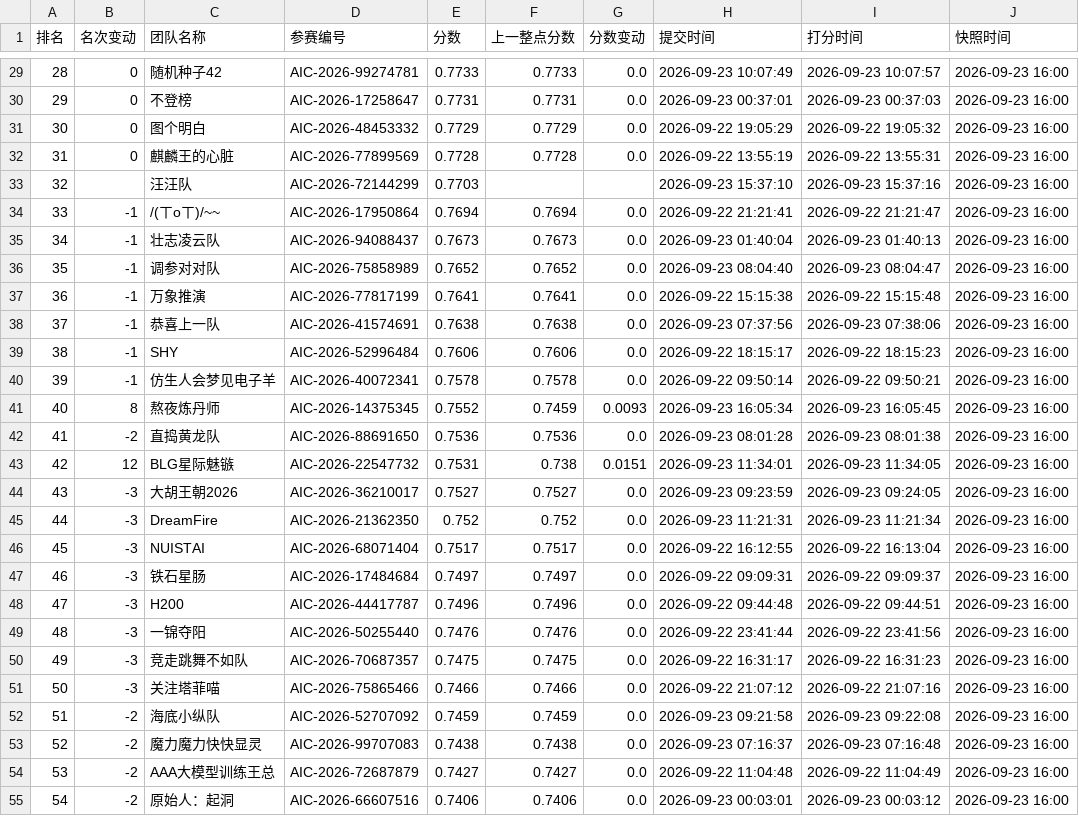
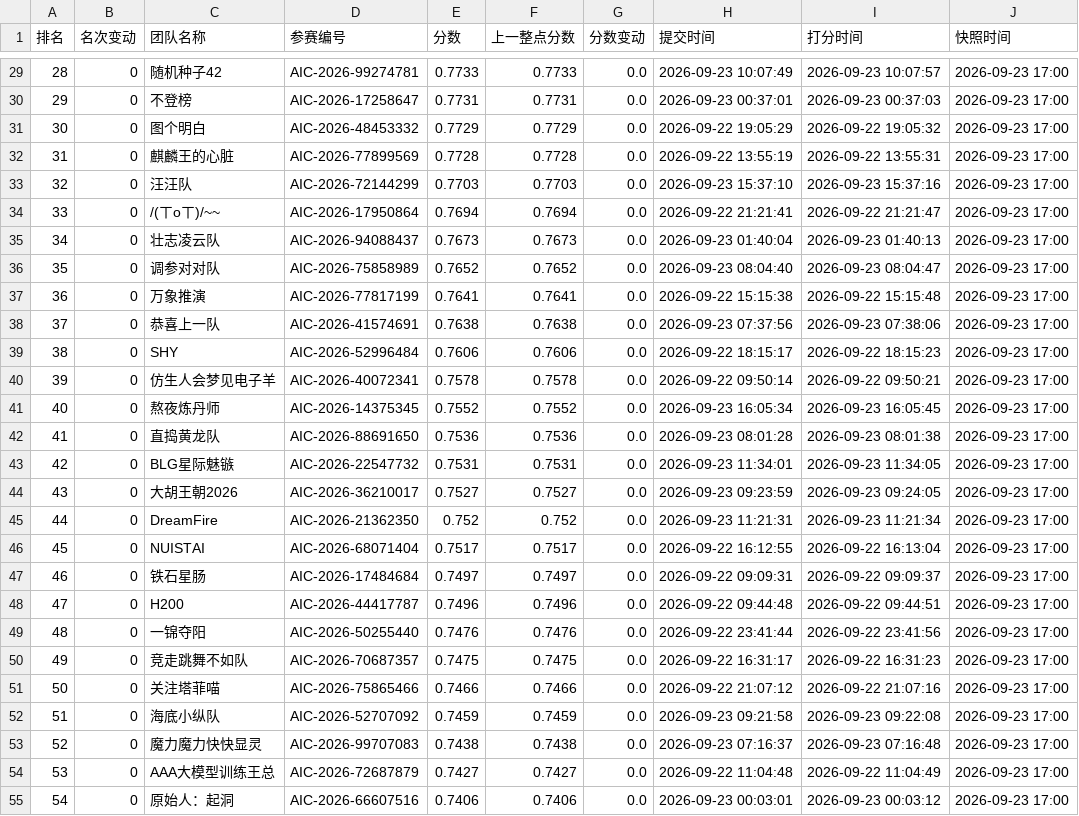
Before and after one commit to KirkG529/aic-rank-report, a CSV file: data/export/standings_复赛.csv, drawn as a sheet; only a part is shown, gaps mark what is left out; the diff covers the shown part only; the diff names each change by its address in the sheet, - before the commit and + after, or states it on an @@ line.

```diff
--- a/data/export/standings_复赛.csv
+++ b/data/export/standings_复赛.csv
-J29:J55 (快照时间): 2026-09-23 16:00
+J29:J55 (快照时间): 2026-09-23 17:00
-B33 (名次变动): (empty)
+B33 (名次变动): 0
-F33 (上一整点分数): (empty)
+F33 (上一整点分数): 0.7703
-G33 (分数变动): (empty)
+G33 (分数变动): 0.0
-B34:B40 (名次变动): -1
+B34:B40 (名次变动): 0
-B41 (名次变动): 8
+B41 (名次变动): 0
-F41 (上一整点分数): 0.7459
+F41 (上一整点分数): 0.7552
-G41 (分数变动): 0.0093
+G41 (分数变动): 0.0
-B42 (名次变动): -2
+B42 (名次变动): 0
-B43 (名次变动): 12
+B43 (名次变动): 0
-F43 (上一整点分数): 0.738
+F43 (上一整点分数): 0.7531
-G43 (分数变动): 0.0151
+G43 (分数变动): 0.0
-B44:B51 (名次变动): -3
+B44:B51 (名次变动): 0
-B52:B55 (名次变动): -2
+B52:B55 (名次变动): 0
```
Also changed, not shown: 2 added rows, 113 edited cells and row numbers in column A elsewhere in this file, data/export/history_复赛.csv, 3 other files.
